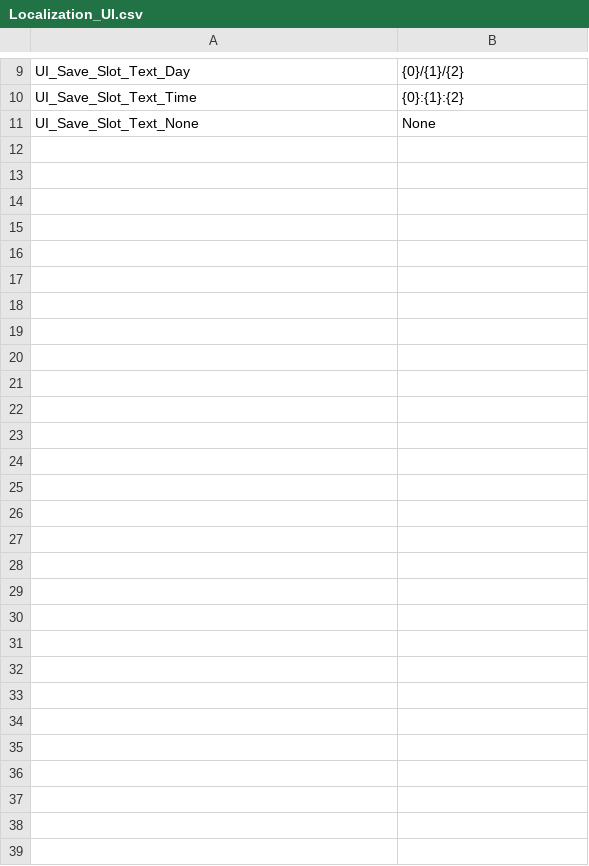
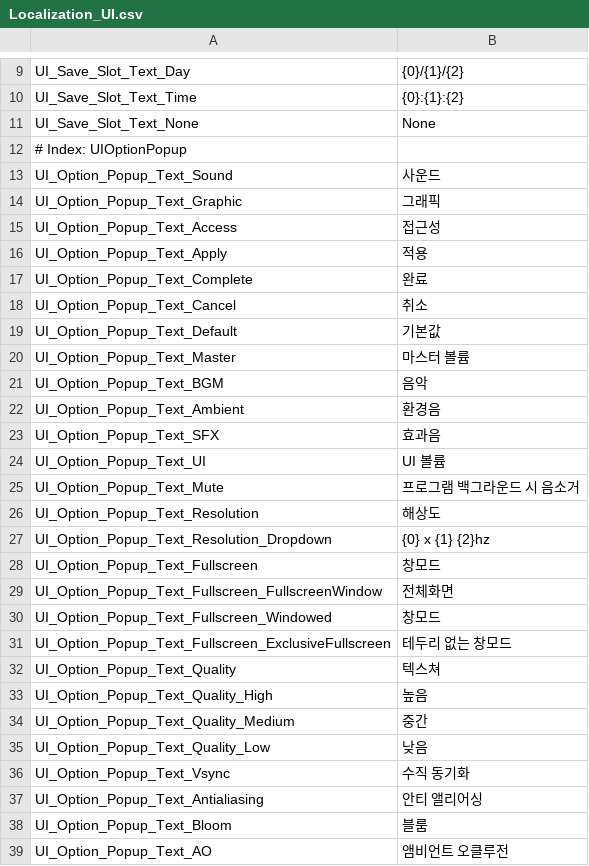
Before and after one commit to 99blanc/LateForDinner_Unity_CSharp, a CSV file: LateForDinner/Assets/Editor/Tables/Localization_UI.csv, drawn as a sheet; only a part is shown, gaps mark what is left out; the diff covers the shown part only; the diff names each change by its address in the sheet, - before the commit and + after, or states it on an @@ line.

Commit message:
[Feat] UIOptionPopup 사운드, 그래픽 및 Screen > Display 명칭 변경

```diff
--- a/LateForDinner/Assets/Editor/Tables/Localization_UI.csv
+++ b/LateForDinner/Assets/Editor/Tables/Localization_UI.csv
+row 12: # Index: UIOptionPopup
+row 13: UI_Option_Popup_Text_Sound | 사운드
+row 14: UI_Option_Popup_Text_Graphic | 그래픽
+row 15: UI_Option_Popup_Text_Access | 접근성
+row 16: UI_Option_Popup_Text_Apply | 적용
+row 17: UI_Option_Popup_Text_Complete | 완료
+row 18: UI_Option_Popup_Text_Cancel | 취소
+row 19: UI_Option_Popup_Text_Default | 기본값
+row 20: UI_Option_Popup_Text_Master | 마스터 볼륨
+row 21: UI_Option_Popup_Text_BGM | 음악
+row 22: UI_Option_Popup_Text_Ambient | 환경음
+row 23: UI_Option_Popup_Text_SFX | 효과음
+row 24: UI_Option_Popup_Text_UI | UI 볼륨
+row 25: UI_Option_Popup_Text_Mute | 프로그램 백그라운드 시 음소거
+row 26: UI_Option_Popup_Text_Resolution | 해상도
+row 27: UI_Option_Popup_Text_Resolution_Dropdown | {0} x {1} {2}hz
+row 28: UI_Option_Popup_Text_Fullscreen | 창모드
+row 29: UI_Option_Popup_Text_Fullscreen_FullscreenWindow | 전체화면
+row 30: UI_Option_Popup_Text_Fullscreen_Windowed | 창모드
+row 31: UI_Option_Popup_Text_Fullscreen_ExclusiveFullscreen | 테두리 없는 창모드
+row 32: UI_Option_Popup_Text_Quality | 텍스쳐
+row 33: UI_Option_Popup_Text_Quality_High | 높음
+row 34: UI_Option_Popup_Text_Quality_Medium | 중간
+row 35: UI_Option_Popup_Text_Quality_Low | 낮음
+row 36: UI_Option_Popup_Text_Vsync | 수직 동기화
+row 37: UI_Option_Popup_Text_Antialiasing | 안티 앨리어싱
+row 38: UI_Option_Popup_Text_Bloom | 블룸
+row 39: UI_Option_Popup_Text_AO | 앰비언트 오클루전
```
Also changed, not shown: 2 edited cells elsewhere in this file, LateForDinner/Assets/Editor/Tables/Localization_Log.csv, 53 other files.
